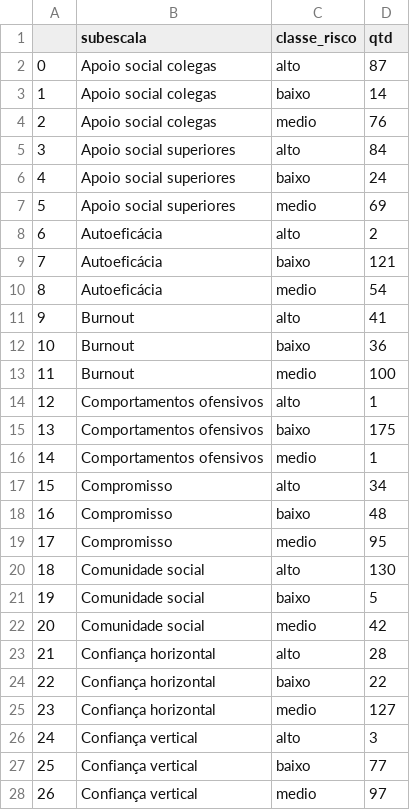
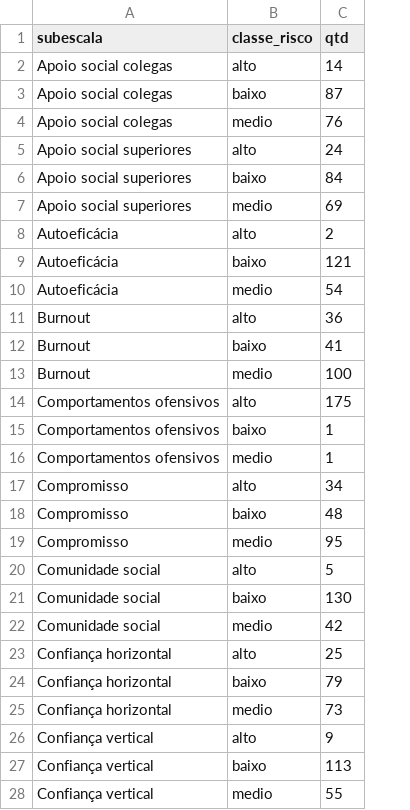
Before and after one commit to davilee29/prj-nr01, a CSV file: archives/panorama_semaforo.csv, drawn as a sheet; only a part is shown; removed rows and columns are numbered as before the commit, all else as after; the diff covers the shown part only; the diff names each change by its address in the sheet, - before the commit and + after, or states it on an @@ line.

Commit message:
Update panorama_semaforo.csv

```diff
--- a/archives/panorama_semaforo.csv
+++ b/archives/panorama_semaforo.csv
-column A, rows 2-28: 0 | 1 | 2 | 3 | 4 | 5 | 6 | 7 | 8 | 9 | 10 | 11 | 12 | 13 | 14 | 15 | 16 | 17 | 18 | 19 | 20 | 21 | 22 | 23 | 24 | 25 | 26
-C2 (qtd): 87
+C2 (qtd): 14
-C3 (qtd): 14
+C3 (qtd): 87
-C5 (qtd): 84
+C5 (qtd): 24
-C6 (qtd): 24
+C6 (qtd): 84
-C11 (qtd): 41
+C11 (qtd): 36
-C12 (qtd): 36
+C12 (qtd): 41
-C14 (qtd): 1
+C14 (qtd): 175
-C15 (qtd): 175
+C15 (qtd): 1
-C20 (qtd): 130
+C20 (qtd): 5
-C21 (qtd): 5
+C21 (qtd): 130
-C23 (qtd): 28
+C23 (qtd): 25
-C24 (qtd): 22
+C24 (qtd): 79
-C25 (qtd): 127
+C25 (qtd): 73
-C26 (qtd): 3
+C26 (qtd): 9
-C27 (qtd): 77
+C27 (qtd): 113
-C28 (qtd): 97
+C28 (qtd): 55
```
Also changed, not shown: 1 added row and 36 edited cells elsewhere in this file.
